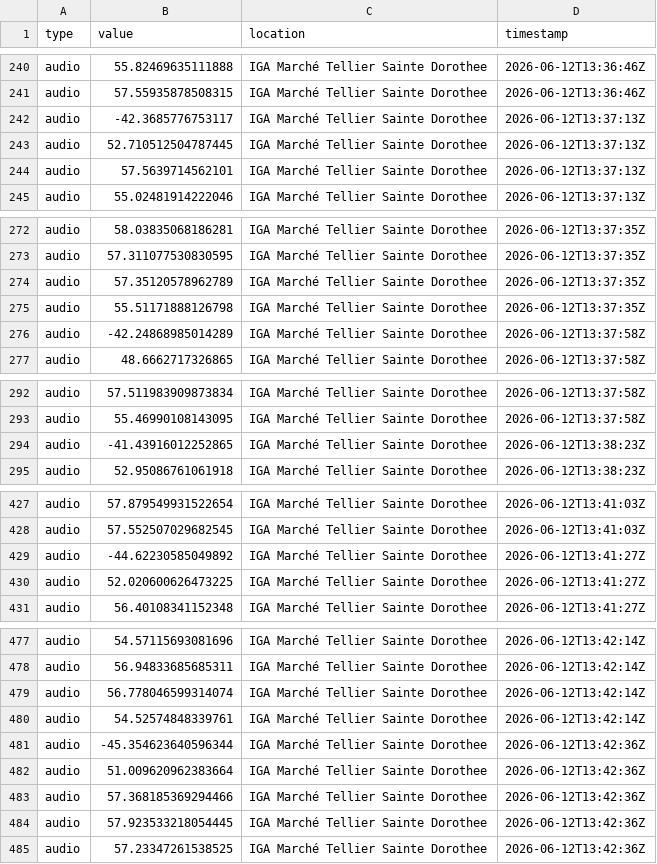
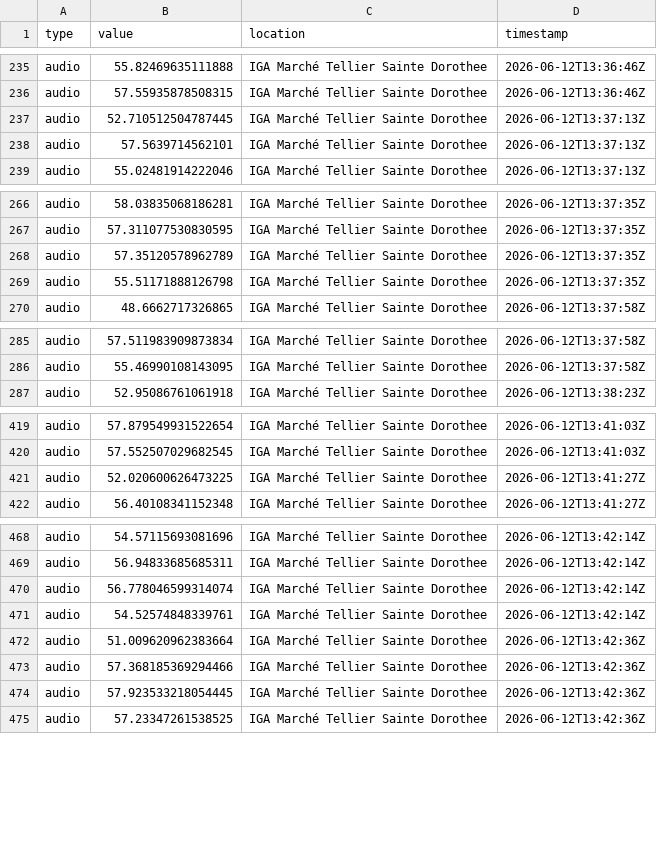
Before and after one commit to maximbarbe/IFT3225-Infrastructure-de-collecte, a CSV file: src/data/measurements-1.csv, drawn as a sheet; only a part is shown, gaps mark what is left out; the diff covers the shown part only.

```diff
--- a/src/data/measurements-1.csv
+++ b/src/data/measurements-1.csv
@@ -241,3 +236,2 @@ audio,55.82469635111888,IGA Marché Tellier Sainte Dorothee,2026-06-12T13:36:46Z
 audio,57.55935878508315,IGA Marché Tellier Sainte Dorothee,2026-06-12T13:36:46Z
-audio,-42.3685776753117,IGA Marché Tellier Sainte Dorothee,2026-06-12T13:37:13Z
 audio,52.710512504787445,IGA Marché Tellier Sainte Dorothee,2026-06-12T13:37:13Z
@@ -275,3 +269,2 @@ audio,57.35120578962789,IGA Marché Tellier Sainte Dorothee,2026-06-12T13:37:35Z
 audio,55.51171888126798,IGA Marché Tellier Sainte Dorothee,2026-06-12T13:37:35Z
-audio,-42.24868985014289,IGA Marché Tellier Sainte Dorothee,2026-06-12T13:37:58Z
 audio,48.6662717326865,IGA Marché Tellier Sainte Dorothee,2026-06-12T13:37:58Z
@@ -293,3 +286,2 @@ audio,57.511983909873834,IGA Marché Tellier Sainte Dorothee,2026-06-12T13:37:58
 audio,55.46990108143095,IGA Marché Tellier Sainte Dorothee,2026-06-12T13:37:58Z
-audio,-41.43916012252865,IGA Marché Tellier Sainte Dorothee,2026-06-12T13:38:23Z
 audio,52.95086761061918,IGA Marché Tellier Sainte Dorothee,2026-06-12T13:38:23Z
@@ -428,3 +420,2 @@ audio,57.879549931522654,IGA Marché Tellier Sainte Dorothee,2026-06-12T13:41:03
 audio,57.552507029682545,IGA Marché Tellier Sainte Dorothee,2026-06-12T13:41:03Z
-audio,-44.62230585049892,IGA Marché Tellier Sainte Dorothee,2026-06-12T13:41:27Z
 audio,52.020600626473225,IGA Marché Tellier Sainte Dorothee,2026-06-12T13:41:27Z
@@ -480,3 +471,2 @@ audio,56.778046599314074,IGA Marché Tellier Sainte Dorothee,2026-06-12T13:42:14
 audio,54.52574848339761,IGA Marché Tellier Sainte Dorothee,2026-06-12T13:42:14Z
-audio,-45.354623640596344,IGA Marché Tellier Sainte Dorothee,2026-06-12T13:42:36Z
 audio,51.009620962383664,IGA Marché Tellier Sainte Dorothee,2026-06-12T13:42:36Z
```
Also changed, not shown: 16 removed rows elsewhere in this file, src/data/measurements-2.csv, src/data/observations-1.csv, 3 other files.
